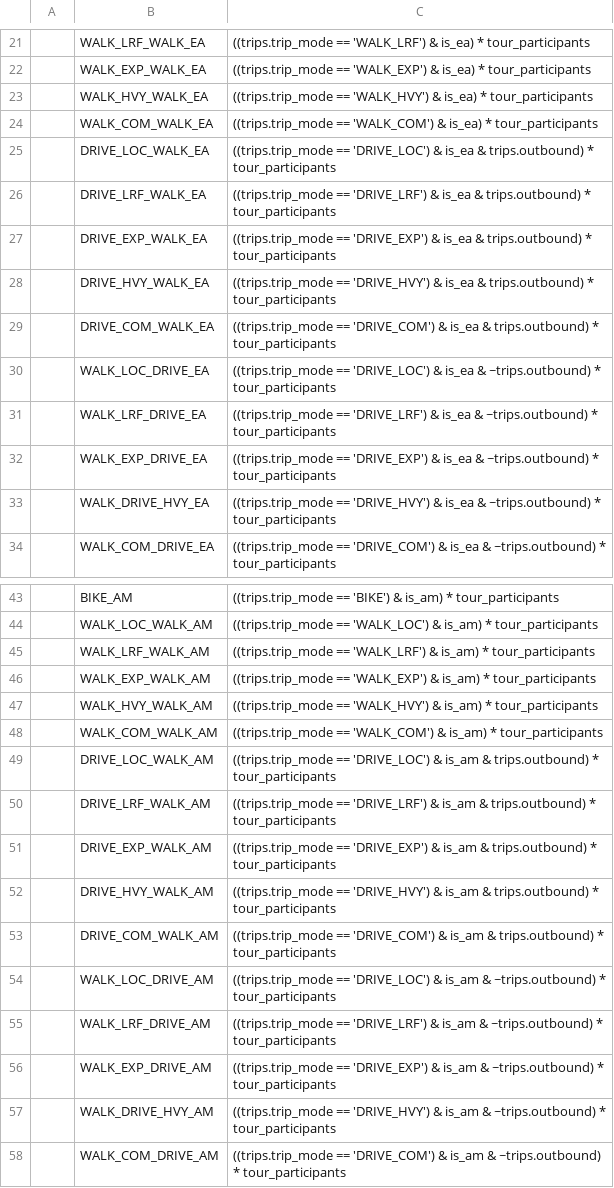
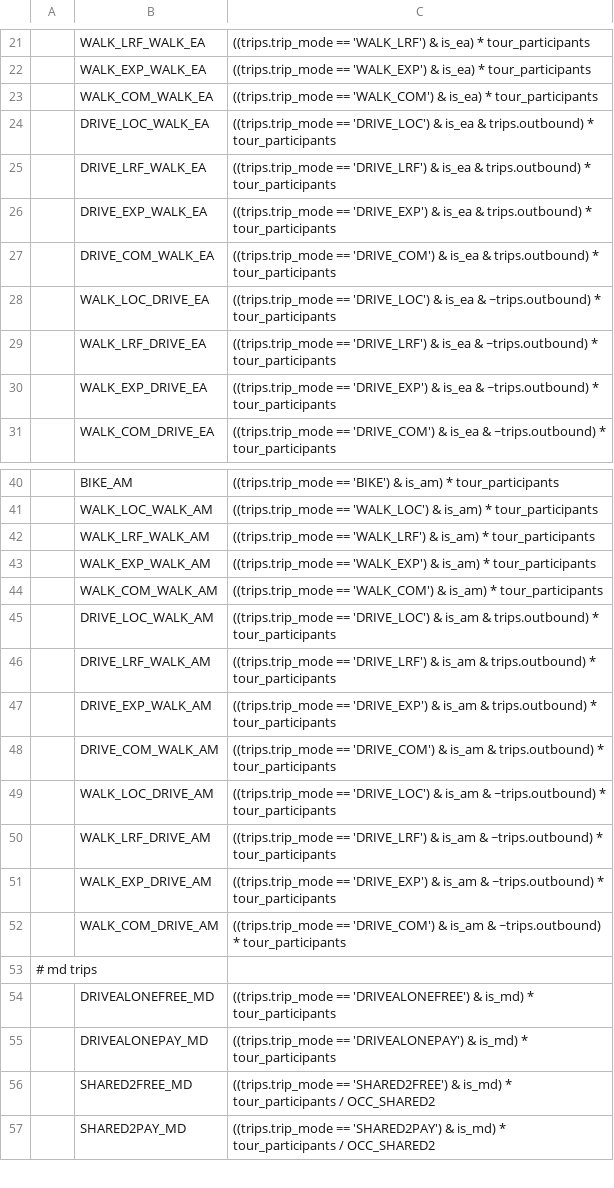
Before and after one commit to LBNL-UCB-STI/activitysim-configs-seattle, a CSV file: configs_extended/write_trip_matrices_annotate_trips_preprocessor.csv, drawn as a sheet; only a part is shown, gaps mark what is left out; the shorter side is filled out with more unchanged rows; the diff covers the shown part only; the diff names each change by its address in the sheet, - before the commit and + after, or states it on an @@ line.

```diff
--- a/configs_extended/write_trip_matrices_annotate_trips_preprocessor.csv
+++ b/configs_extended/write_trip_matrices_annotate_trips_preprocessor.csv
-row 23:  | WALK_HVY_WALK_EA | ((trips.trip_mode == 'WALK_HVY') & is_ea) * tour_participants
-row 28:  | DRIVE_HVY_WALK_EA | ((trips.trip_mode == 'DRIVE_HVY') & is_ea & trips.outbound) * tour_participants
-row 33:  | WALK_DRIVE_HVY_EA | ((trips.trip_mode == 'DRIVE_HVY') & is_ea & ~trips.outbound) * tour_participants
-row 47:  | WALK_HVY_WALK_AM | ((trips.trip_mode == 'WALK_HVY') & is_am) * tour_participants
-row 52:  | DRIVE_HVY_WALK_AM | ((trips.trip_mode == 'DRIVE_HVY') & is_am & trips.outbound) * tour_participants
-row 57:  | WALK_DRIVE_HVY_AM | ((trips.trip_mode == 'DRIVE_HVY') & is_am & ~trips.outbound) * tour_participants
```
Also changed, not shown: 9 removed rows elsewhere in this file, configs/generate_beam_plans_preprocessor.csv, configs/summarize_preprocessor.csv, 28 other files.
